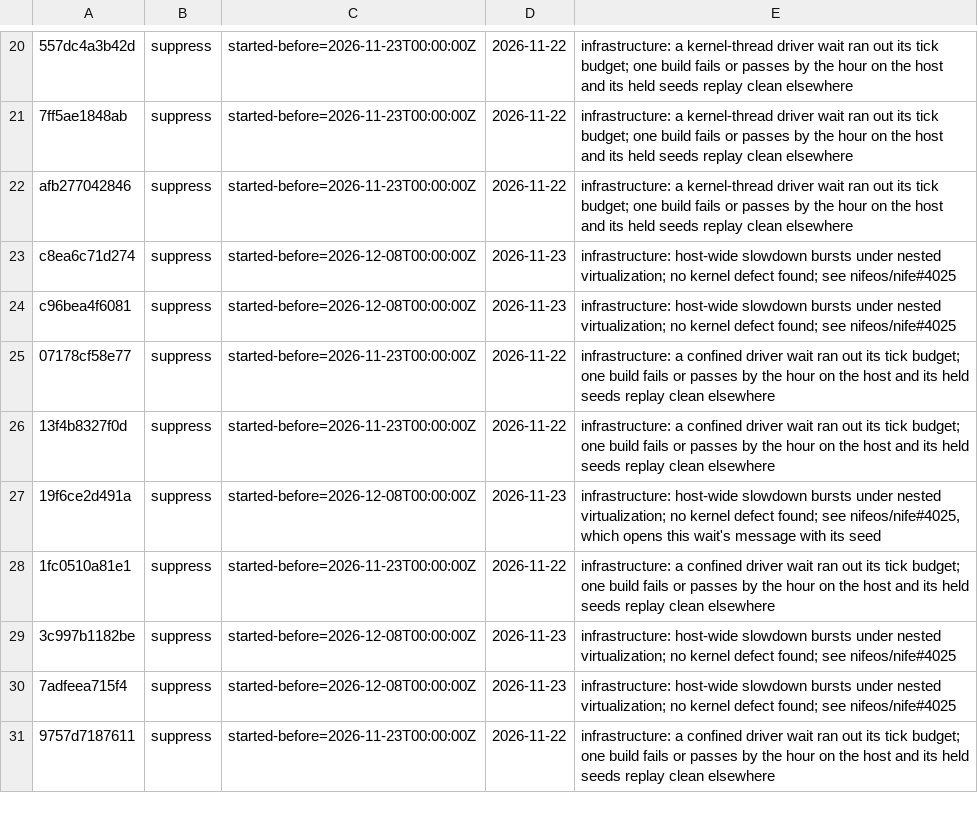
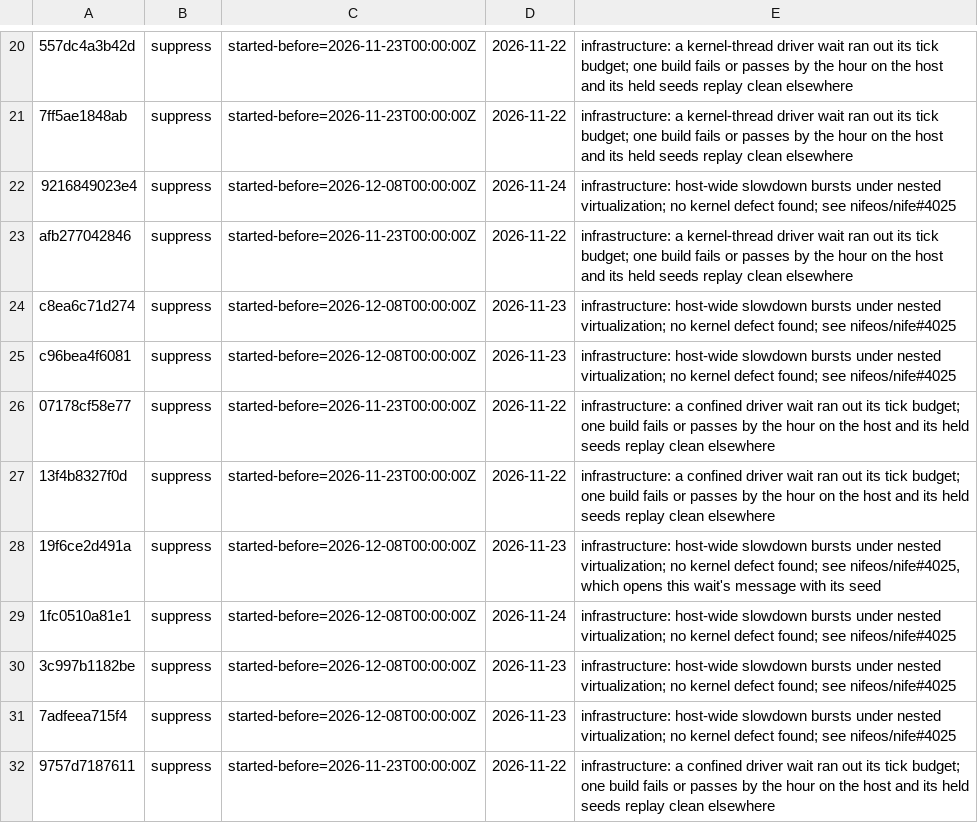
Before and after one commit to nifeos/fuzz-host, a TSV file: etc/fuzz-filer/rules.tsv, drawn as a sheet; only a part is shown, gaps mark what is left out.

```diff
--- a/etc/fuzz-filer/rules.tsv
+++ b/etc/fuzz-filer/rules.tsv
@@ -21,2 +21,3 @@
 7ff5ae1848ab	suppress	started-before=2026-11-23T00:00:00Z	2026-11-22	infrastructure: a kernel-thread driver wait ran out its tick budget; one build fails or passes by the hour on the host and its held seeds replay clean elsewhere
+9216849023e4	suppress	started-before=2026-12-08T00:00:00Z	2026-11-24	infrastructure: host-wide slowdown bursts under nested virtualization; no kernel defect found; see nifeos/nife#4025
 afb277042846	suppress	started-before=2026-11-23T00:00:00Z	2026-11-22	infrastructure: a kernel-thread driver wait ran out its tick budget; one build fails or passes by the hour on the host and its held seeds replay clean elsewhere
@@ -27,3 +28,3 @@ c96bea4f6081	suppress	started-before=2026-12-08T00:00:00Z	2026-11-23	infrastruct
 19f6ce2d491a	suppress	started-before=2026-12-08T00:00:00Z	2026-11-23	infrastructure: host-wide slowdown bursts under nested virtualization; no kernel defect found; see nifeos/nife#4025, which opens this wait's message with its seed
-1fc0510a81e1	suppress	started-before=2026-11-23T00:00:00Z	2026-11-22	infrastructure: a confined driver wait ran out its tick budget; one build fails or passes by the hour on the host and its held seeds replay clean elsewhere
+1fc0510a81e1	suppress	started-before=2026-12-08T00:00:00Z	2026-11-24	infrastructure: host-wide slowdown bursts under nested virtualization; no kernel defect found; see nifeos/nife#4025
 3c997b1182be	suppress	started-before=2026-12-08T00:00:00Z	2026-11-23	infrastructure: host-wide slowdown bursts under nested virtualization; no kernel defect found; see nifeos/nife#4025
```
